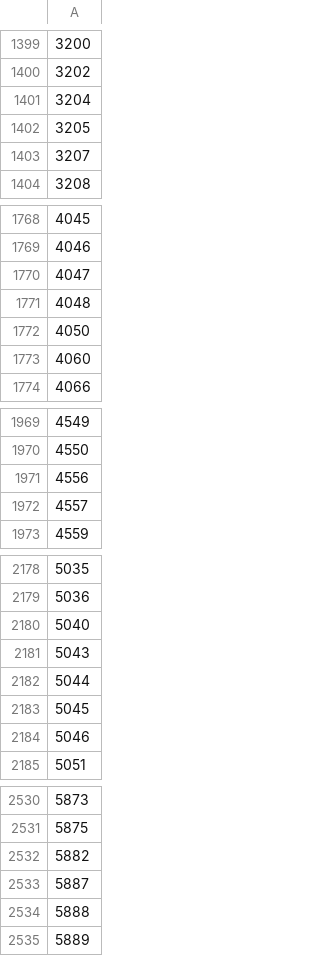
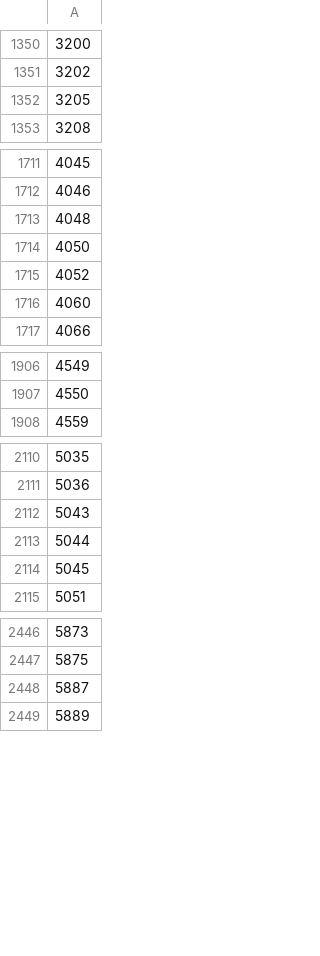
Before and after one commit to iam-felps/cpi-vitaldb, a CSV file: results/phase4_final_cohort_caseids.csv, drawn as a sheet; only a part is shown, gaps mark what is left out; removed rows and columns are numbered as before the commit, all else as after; the diff covers the shown part only; the diff names each change by its address in the sheet, - before the commit and + after, or states it on an @@ line.

```diff
--- a/results/phase4_final_cohort_caseids.csv
+++ b/results/phase4_final_cohort_caseids.csv
-row 1401: 3204
-row 1403: 3207
-row 1770: 4047
+row 1715: 4052
-row 1971: 4556
-row 1972: 4557
-row 2180: 5040
-row 2184: 5046
-row 2532: 5882
-row 2534: 5888
```
Also changed, not shown: 9 added rows, 97 removed rows and 1 edited cell elsewhere in this file, results/phase4_events_emg35.csv, results/phase4_events_emg40.csv, 6 other files.
